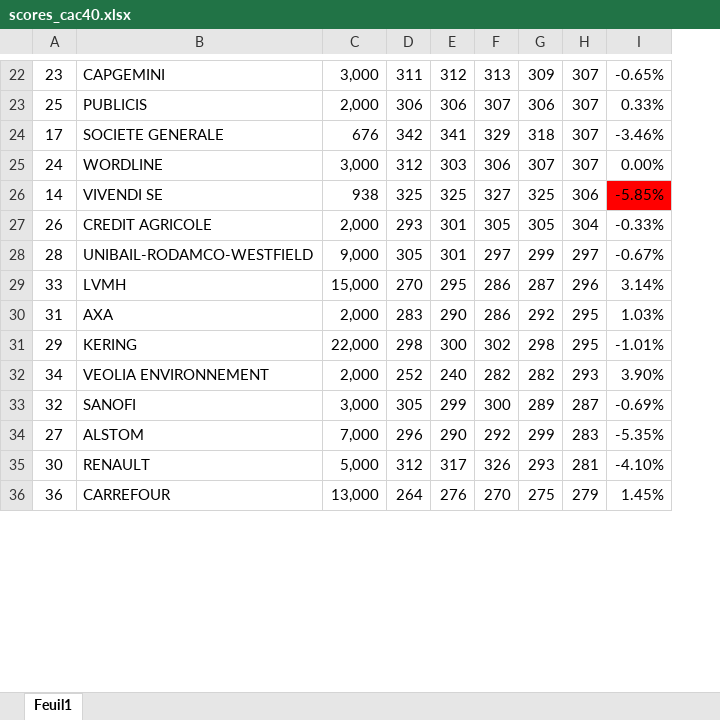
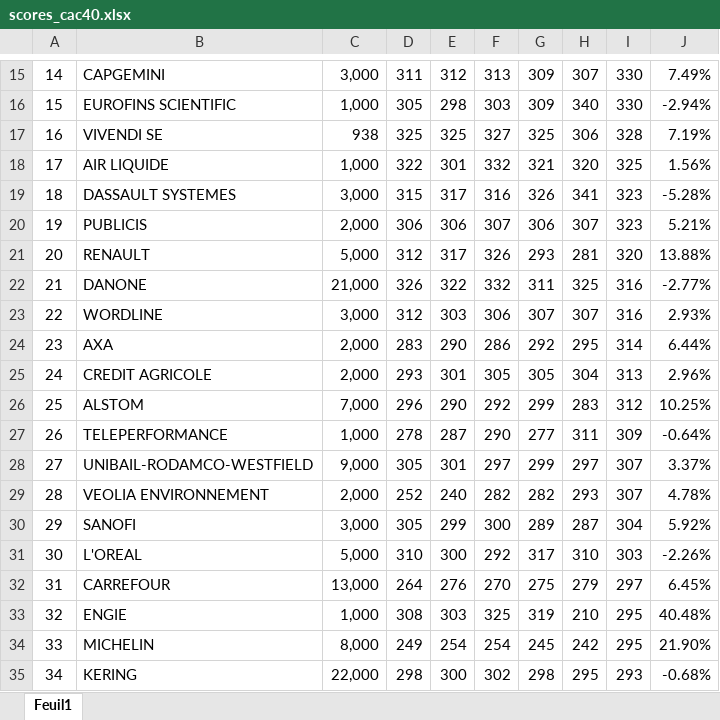
Before and after one commit to smartduck66/speedlify_cac40, an Excel workbook: scores_cac40.xlsx, sheet Feuil1, drawn as a sheet; only a part is shown, gaps mark what is left out; values as stored, in another font and other column widths than the file's, no borders; removed rows and columns are numbered as before the commit, all else as after; the diff covers the shown part only; the diff names each change by its address in the sheet, - before the commit and + after, or states it on an @@ line.

```diff
--- a/scores_cac40.xlsx (sheet Feuil1)
+++ b/scores_cac40.xlsx (sheet Feuil1)
-column I, rows 22-23: -0.65% | 0.33%; row 25: 0.00%; rows 27-28: -0.33% | -0.67%; rows 32-33: 3.90% | -0.69%; rows 35-36: -4.10% | 1.45%
+column I, row 15: 330; row 20: 323; row 23: 316; row 25: 313; rows 28-32: 307 | 307 | 304 | 303 | 297
+column J, row 15: 7.49%; row 20: 5.21%; row 23: 2.93%; row 25: 2.96%; rows 28-32: 3.37% | 4.78% | 5.92% | -2.26% | 6.45%
-A15: 23
+A15: 14
+row 16: 15 | EUROFINS SCIENTIFIC | 1,000 | 305 | 298 | 303 | 309 | 340 | 330 | -2.94%
+row 17: 16 | VIVENDI SE | 938 | 325 | 325 | 327 | 325 | 306 | 328 | 7.19%
+row 18: 17 | AIR LIQUIDE | 1,000 | 322 | 301 | 332 | 321 | 320 | 325 | 1.56%
+row 19: 18 | DASSAULT SYSTEMES | 3,000 | 315 | 317 | 316 | 326 | 341 | 323 | -5.28%
-A20: 25
+A20: 19
-row 24: 17 | SOCIETE GENERALE | 676 | 342 | 341 | 329 | 318 | 307 | -3.46%
+row 21: 20 | RENAULT | 5,000 | 312 | 317 | 326 | 293 | 281 | 320 | 13.88%
+row 22: 21 | DANONE | 21,000 | 326 | 322 | 332 | 311 | 325 | 316 | -2.77%
-A23: 24
+A23: 22
-row 26: 14 | VIVENDI SE | 938 | 325 | 325 | 327 | 325 | 306 | -5.85%
+row 24: 23 | AXA | 2,000 | 283 | 290 | 286 | 292 | 295 | 314 | 6.44%
-A25: 26
+A25: 24
+row 26: 25 | ALSTOM | 7,000 | 296 | 290 | 292 | 299 | 283 | 312 | 10.25%
+row 27: 26 | TELEPERFORMANCE | 1,000 | 278 | 287 | 290 | 277 | 311 | 309 | -0.64%
-A28: 28
+A28: 27
-row 29: 33 | LVMH | 15,000 | 270 | 295 | 286 | 287 | 296 | 3.14%
-row 30: 31 | AXA | 2,000 | 283 | 290 | 286 | 292 | 295 | 1.03%
-row 31: 29 | KERING | 22,000 | 298 | 300 | 302 | 298 | 295 | -1.01%
-A29: 34
+A29: 28
-A30: 32
+A30: 29
-row 34: 27 | ALSTOM | 7,000 | 296 | 290 | 292 | 299 | 283 | -5.35%
-B31: RENAULT
+B31: L'OREAL
-D31: 312
+D31: 310
-E31: 317
+E31: 300
-F31: 326
+F31: 292
-G31: 293
+G31: 317
-H31: 281
+H31: 310
-A32: 36
+A32: 31
+row 33: 32 | ENGIE | 1,000 | 308 | 303 | 325 | 319 | 210 | 295 | 40.48%
+row 34: 33 | MICHELIN | 8,000 | 249 | 254 | 254 | 245 | 242 | 295 | 21.90%
+row 35: 34 | KERING | 22,000 | 298 | 300 | 302 | 298 | 295 | 293 | -0.68%
```
Also changed, not shown: 7 added rows, 13 removed rows and 23 edited cells elsewhere in this sheet, 3 other files.
